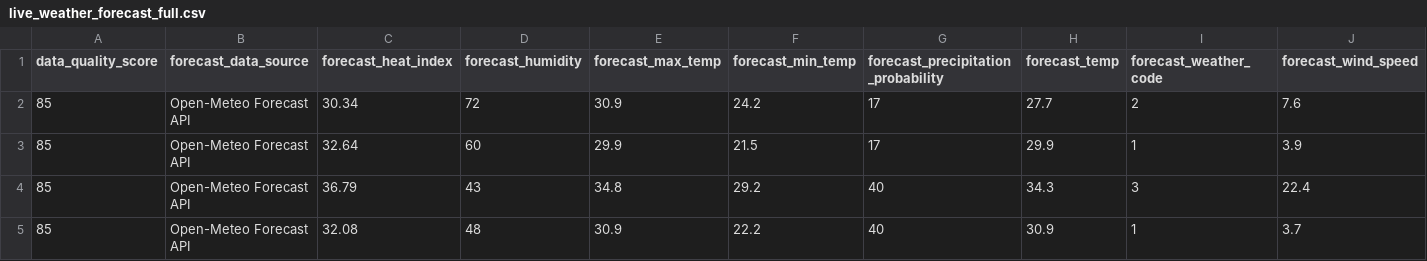
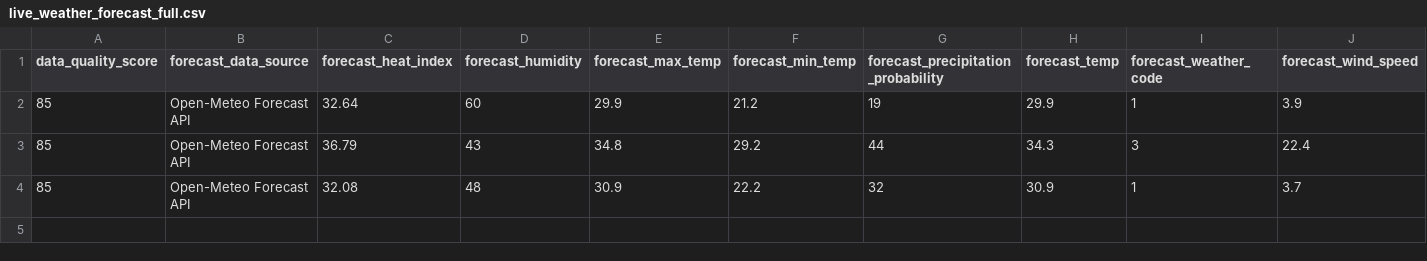
Before and after one commit to sgoersdorf-design/the-weather-cup-2026, a CSV file: data/live_weather_forecast_full.csv, drawn as a sheet; only a part is shown; removed rows and columns are numbered as before the commit, all else as after; rows hold the shown columns only; the diff names each change by its address in the sheet, - before the commit and + after, or states it on an @@ line.

```diff
--- a/data/live_weather_forecast_full.csv
+++ b/data/live_weather_forecast_full.csv
-row 2: 85 | Open-Meteo Forecast API | 30.34 | 72 | 30.9 | 24.2 | 17 | 27.7 | 2 | 7.6
-F2 (forecast_min_temp): 21.5
+F2 (forecast_min_temp): 21.2
-G2: 17
+G2: 19
-G3: 40
+G3: 44
-G4: 40
+G4: 32
```
Also changed, not shown: data/full_schedule_openfootball.csv, data/match_events.csv, 6 other files.
